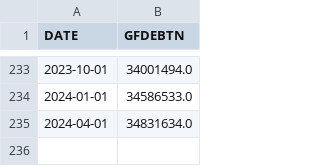
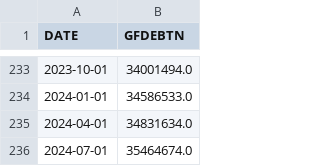
Before and after one commit to Engineer194/Analysis-of-the-US-Economy---Part-3, a CSV file: data/GFDEBTN.csv, drawn as a sheet; only a part is shown, gaps mark what is left out; the diff names each change by its address in the sheet, - before the commit and + after, or states it on an @@ line.

Commit message:
Add files via upload

```diff
--- a/data/GFDEBTN.csv
+++ b/data/GFDEBTN.csv
+row 236: 2024-07-01 | 35464674.0
```
